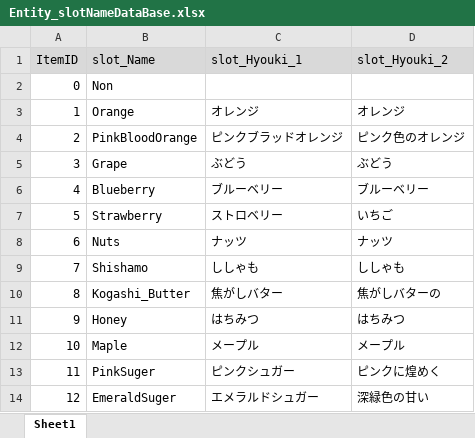
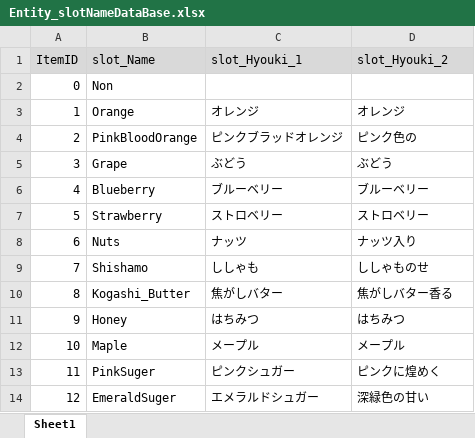
Before and after one commit to matoarita/Okashi_Atlier2, an Excel workbook: Assets/Excel_Data/Entity_slotNameDataBase.xlsx, sheet Sheet1, drawn as a sheet; values as stored, in another font and other column widths than the file's, no borders; the diff names each change by its address in the sheet, - before the commit and + after, or states it on an @@ line.

```diff
--- a/Assets/Excel_Data/Entity_slotNameDataBase.xlsx (sheet Sheet1)
+++ b/Assets/Excel_Data/Entity_slotNameDataBase.xlsx (sheet Sheet1)
-D4 (slot_Hyouki_2): ピンク色のオレンジ
+D4 (slot_Hyouki_2): ピンク色の
-D7 (slot_Hyouki_2): いちご
+D7 (slot_Hyouki_2): ストロベリー
-D8 (slot_Hyouki_2): ナッツ
+D8 (slot_Hyouki_2): ナッツ入り
-D9 (slot_Hyouki_2): ししゃも
+D9 (slot_Hyouki_2): ししゃものせ
-D10 (slot_Hyouki_2): 焦がしバターの
+D10 (slot_Hyouki_2): 焦がしバター香る
```
Also changed, not shown: Assets/Excel_Data/Entity_ItemDataBase.xlsx, Assets/Excel_Data/Entity_compoItemDataBase.xlsx, 21 other files.
